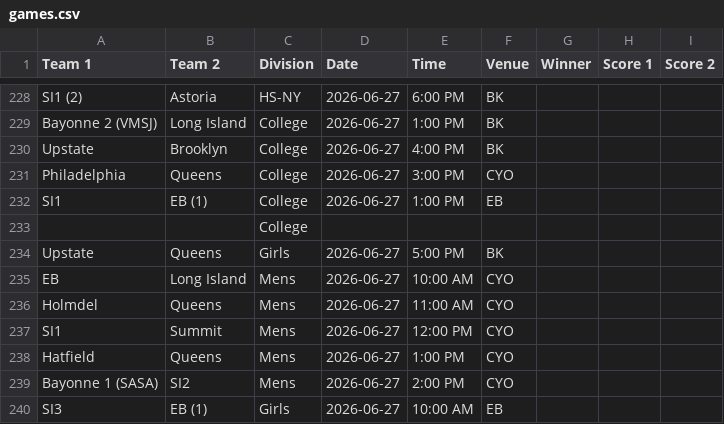
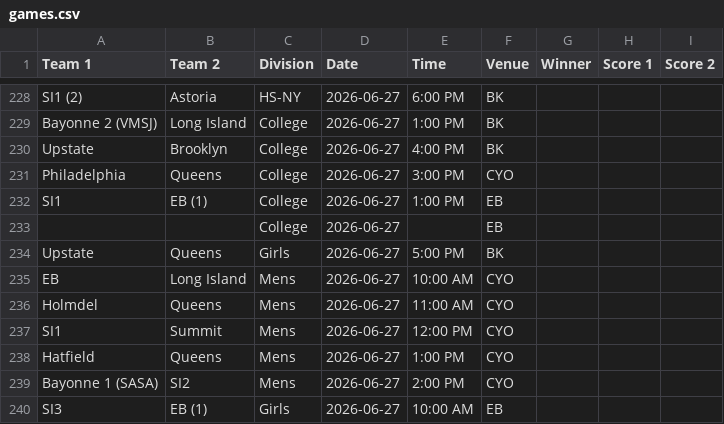
Before and after one commit to nacopticleague/mygamestab, a CSV file: data/games.csv, drawn as a sheet; only a part is shown, gaps mark what is left out.

Commit message:
Update data/games.csv from Google Sheet

```diff
--- a/data/games.csv
+++ b/data/games.csv
@@ -232,3 +232,3 @@ Philadelphia,Queens,College,2026-06-27,3:00 PM,CYO,,,
 SI1,EB (1),College,2026-06-27,1:00 PM,EB,,,
-,,College,,,,,,
+,,College,2026-06-27,,EB,,,
 Upstate,Queens,Girls,2026-06-27,5:00 PM,BK,,,
```
